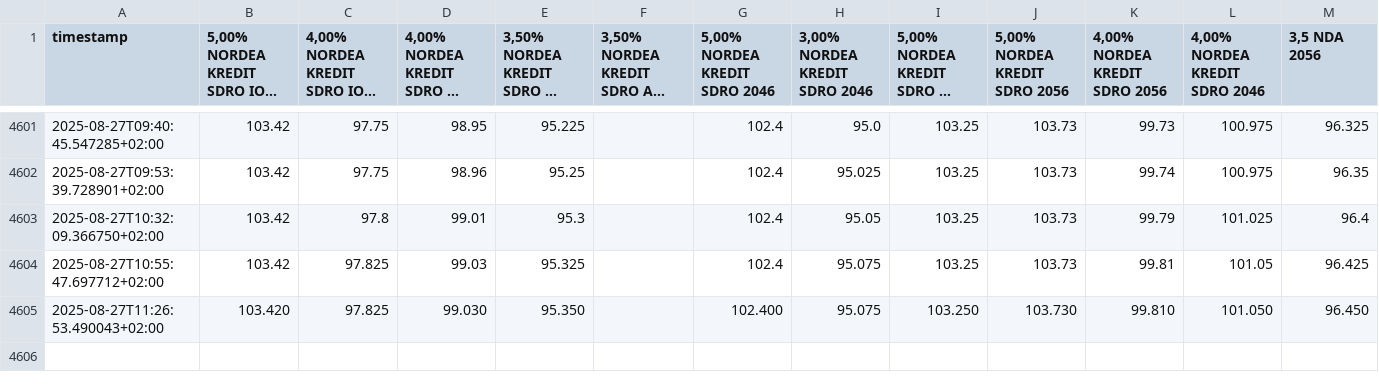
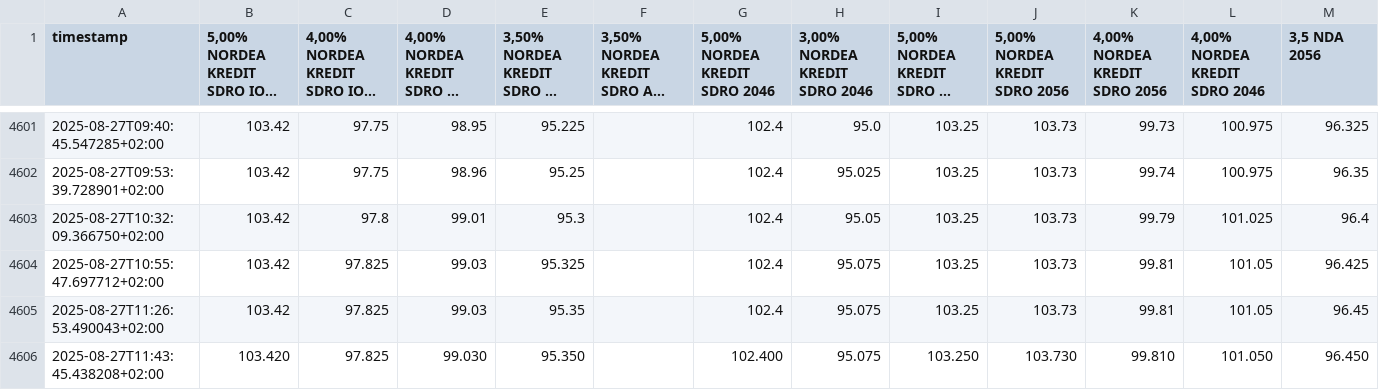
Before and after one commit to mlvdl/scrater, a CSV file: data/updated_rates.csv, drawn as a sheet; only a part is shown, gaps mark what is left out; long unchanged cells end in …; addresses are those after the commit; the diff names each change by its address in the sheet, - before the commit and + after, or states it on an @@ line.

```diff
--- a/data/updated_rates.csv
+++ b/data/updated_rates.csv
+row 4605: 2025-08-27T11:26:53.490043+02:00 | 103.42 | 97.825 | 99.03 | 95.35 |  | 102.4 | 95.075 | 103.25 | 103.73 | 99.81 | 101.05 | 96.45
-A4606 (timestamp): 2025-08-27T11:26:53.490043+02:00
+A4606 (timestamp): 2025-08-27T11:43:45.438208+02:00
```
Also changed, not shown: 2 other files.
